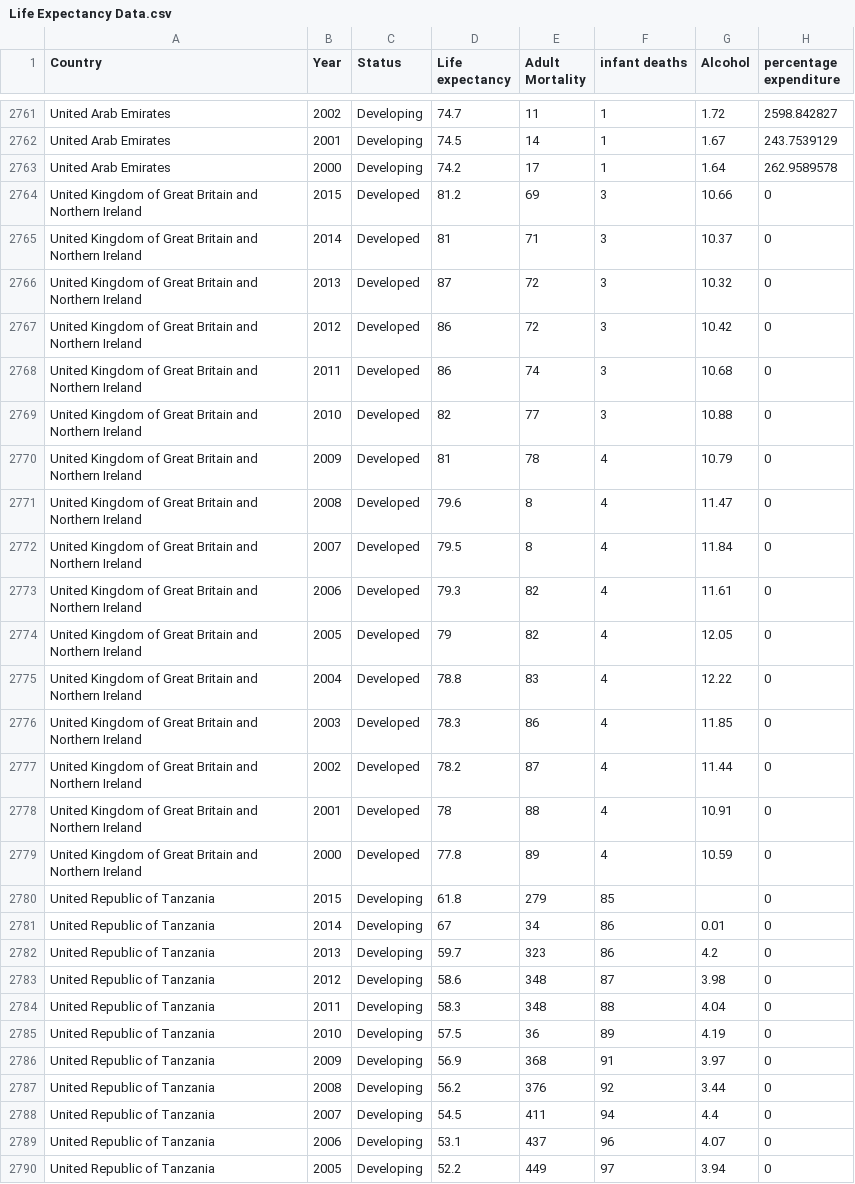
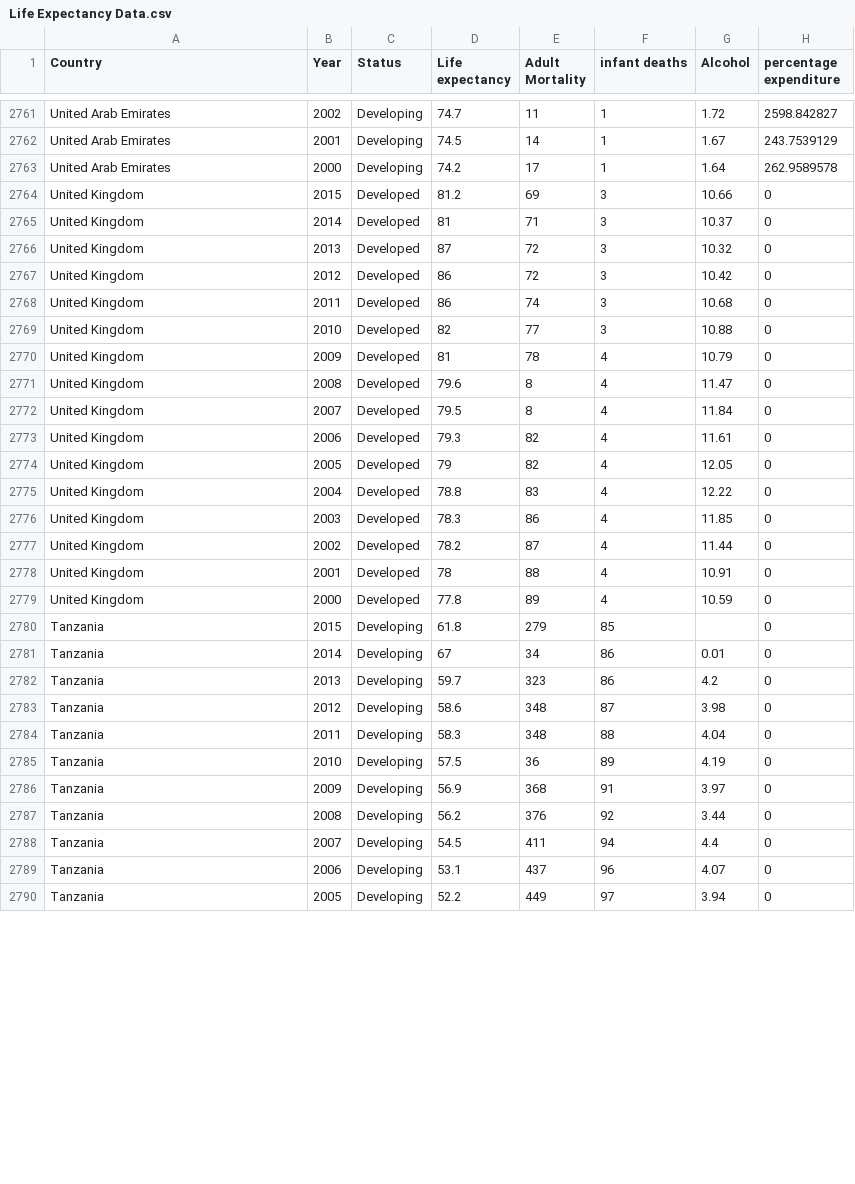
Before and after one commit to Jcyap28/FIT3179, a CSV file: Life Expectancy Data.csv, drawn as a sheet; only a part is shown, gaps mark what is left out; the diff covers the shown part only; the diff names each change by its address in the sheet, - before the commit and + after, or states it on an @@ line.

Commit message:
Add files via upload

```diff
--- a/Life Expectancy Data.csv
+++ b/Life Expectancy Data.csv
-A2764:A2779 (Country): United Kingdom of Great Britain and Northern Ireland
+A2764:A2779 (Country): United Kingdom
-A2780:A2790 (Country): United Republic of Tanzania
+A2780:A2790 (Country): Tanzania
```
Also changed, not shown: 133 edited cells elsewhere in this file.
